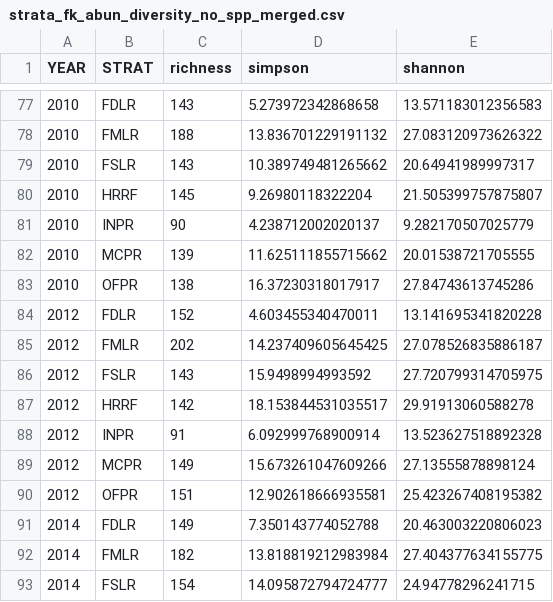
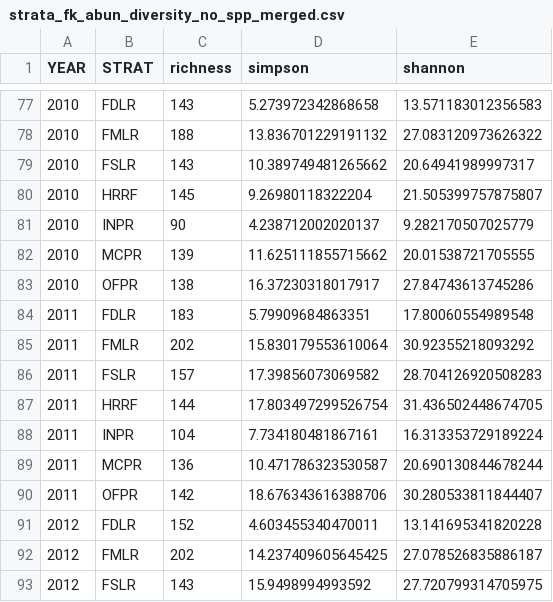
Before and after one commit to mhepner90/RVC, a CSV file: diversity_without_spe/strata_fk_abun_diversity_no_spp_merged.csv, drawn as a sheet; only a part is shown, gaps mark what is left out; the shorter side is filled out with more unchanged rows; the diff names each change by its address in the sheet, - before the commit and + after, or states it on an @@ line.

Commit message:
added 2011

```diff
--- a/diversity_without_spe/strata_fk_abun_diversity_no_spp_merged.csv
+++ b/diversity_without_spe/strata_fk_abun_diversity_no_spp_merged.csv
+row 84: 2011 | FDLR | 183 | 5.79909684863351 | 17.80060554989548
+row 85: 2011 | FMLR | 202 | 15.830179553610064 | 30.92355218093292
+row 86: 2011 | FSLR | 157 | 17.39856073069582 | 28.704126920508283
+row 87: 2011 | HRRF | 144 | 17.803497299526754 | 31.436502448674705
+row 88: 2011 | INPR | 104 | 7.734180481867161 | 16.313353729189224
+row 89: 2011 | MCPR | 136 | 10.471786323530587 | 20.690130844678244
+row 90: 2011 | OFPR | 142 | 18.676343616388706 | 30.280533811844407
```
